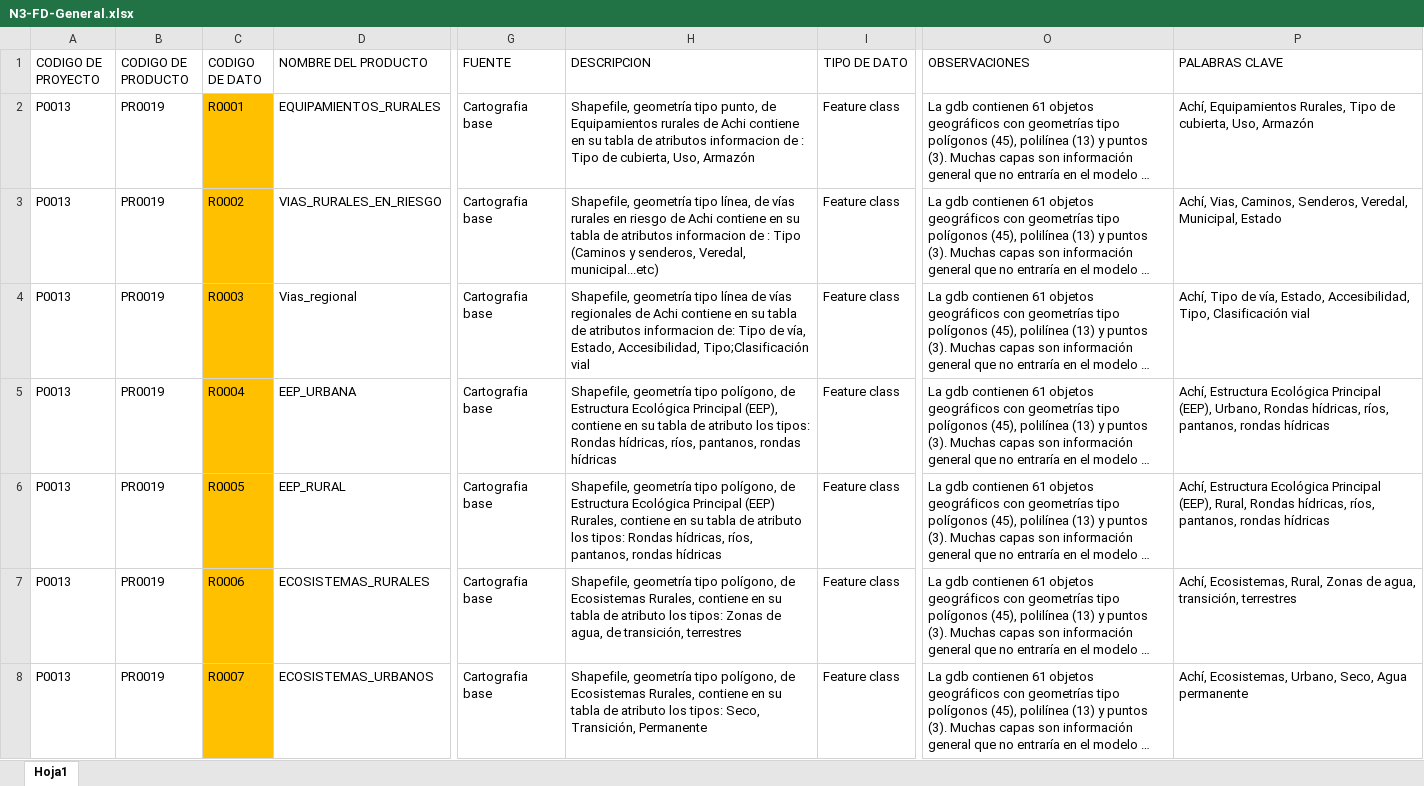
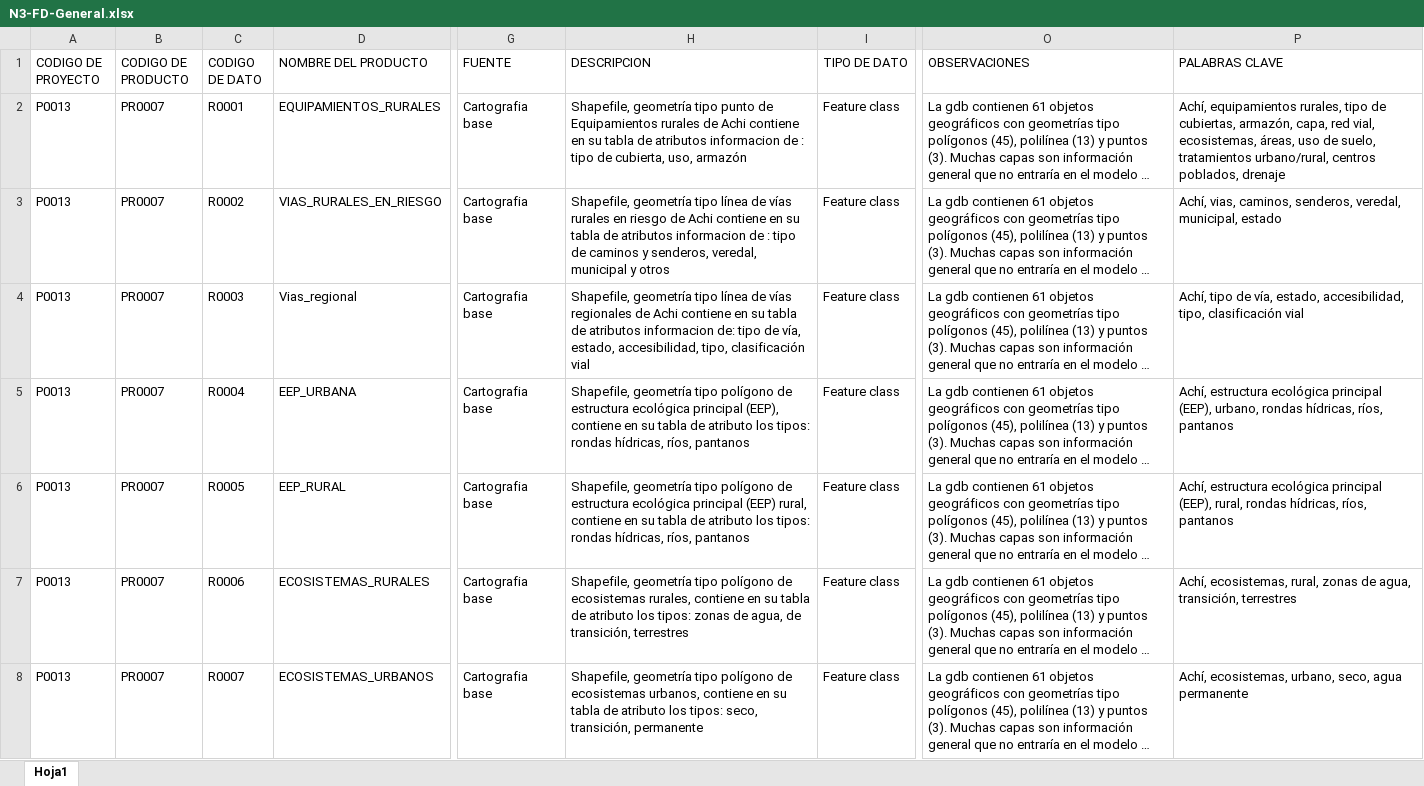
Before and after one commit to jhrodriguezch/FICHAS, an Excel workbook: P0013/09_FICHAS/N3-FD-General.xlsx, sheet Hoja1, drawn as a sheet; only a part is shown, gaps mark what is left out; long unchanged cells end in …; values as stored, in another font and other column widths than the file's, no borders; the diff covers the shown part only; the diff names each change by its address in the sheet, - before the commit and + after, or states it on an @@ line.

```diff
--- a/P0013/09_FICHAS/N3-FD-General.xlsx (sheet Hoja1)
+++ b/P0013/09_FICHAS/N3-FD-General.xlsx (sheet Hoja1)
-B2:B8 (CODIGO DE PRODUCTO): PR0019
+B2:B8 (CODIGO DE PRODUCTO): PR0007
-C2:C8 fill: #FFC000
+C2:C8 fill: none
-H2 (DESCRIPCION): …geometría tipo punto, de Equipamientos rurales de Achi contiene en su tabla de atributos informacion de : Tipo de cubierta, Uso, Armazón
+H2 (DESCRIPCION): …geometría tipo punto de Equipamientos rurales de Achi contiene en su tabla de atributos informacion de : tipo de cubierta, uso, armazón
-P2 (PALABRAS CLAVE): Achí, Equipamientos Rurales, Tipo de cubierta, Uso, Armazón
+P2 (PALABRAS CLAVE): Achí, equipamientos rurales, tipo de cubiertas, armazón, capa, red vial, ecosistemas, áreas, uso de suelo, tratamientos urbano/rural, centros poblados, drenaje
-H3 (DESCRIPCION): …geometría tipo línea, de vías rurales en riesgo de Achi contiene en su tabla de atributos informacion de : Tipo (Caminos y senderos, Veredal, municipal...etc)
+H3 (DESCRIPCION): …geometría tipo línea de vías rurales en riesgo de Achi contiene en su tabla de atributos informacion de : tipo de caminos y senderos, veredal, municipal y otros
-P3 (PALABRAS CLAVE): Achí, Vias, Caminos, Senderos, Veredal, Municipal, Estado
+P3 (PALABRAS CLAVE): Achí, vias, caminos, senderos, veredal, municipal, estado
-H4 (DESCRIPCION): …informacion de: Tipo de vía, Estado, Accesibilidad, Tipo;Clasificación vial
+H4 (DESCRIPCION): …informacion de: tipo de vía, estado, accesibilidad, tipo, clasificación vial
-P4 (PALABRAS CLAVE): Achí, Tipo de vía, Estado, Accesibilidad, Tipo, Clasificación vial
+P4 (PALABRAS CLAVE): Achí, tipo de vía, estado, accesibilidad, tipo, clasificación vial
-H5 (DESCRIPCION): …geometría tipo polígono, de Estructura Ecológica Principal (EEP), contiene en su tabla de atributo los tipos: Rondas hídricas, ríos, pantanos, rondas hídricas
+H5 (DESCRIPCION): …geometría tipo polígono de estructura ecológica principal (EEP), contiene en su tabla de atributo los tipos: rondas hídricas, ríos, pantanos
-P5 (PALABRAS CLAVE): Achí, Estructura Ecológica Principal (EEP), Urbano, Rondas hídricas, ríos, pantanos, rondas hídricas
+P5 (PALABRAS CLAVE): Achí, estructura ecológica principal (EEP), urbano, rondas hídricas, ríos, pantanos
-H6 (DESCRIPCION): …geometría tipo polígono, de Estructura Ecológica Principal (EEP) Rurales, contiene en su tabla de atributo los tipos: Rondas hídricas, ríos, pantanos, rondas hídricas
+H6 (DESCRIPCION): …geometría tipo polígono de estructura ecológica principal (EEP) rural, contiene en su tabla de atributo los tipos: rondas hídricas, ríos, pantanos
-P6 (PALABRAS CLAVE): Achí, Estructura Ecológica Principal (EEP), Rural, Rondas hídricas, ríos, pantanos, rondas hídricas
+P6 (PALABRAS CLAVE): Achí, estructura ecológica principal (EEP), rural, rondas hídricas, ríos, pantanos
-H7 (DESCRIPCION): …geometría tipo polígono, de Ecosistemas Rurales, contiene en su tabla de atributo los tipos: Zonas de agua,…
+H7 (DESCRIPCION): …geometría tipo polígono de ecosistemas rurales, contiene en su tabla de atributo los tipos: zonas de agua,…
-P7 (PALABRAS CLAVE): Achí, Ecosistemas, Rural, Zonas de agua,…
+P7 (PALABRAS CLAVE): Achí, ecosistemas, rural, zonas de agua,…
-H8 (DESCRIPCION): …geometría tipo polígono, de Ecosistemas Rurales, contiene en su tabla de atributo los tipos: Seco, Transición, Permanente
+H8 (DESCRIPCION): …geometría tipo polígono de ecosistemas urbanos, contiene en su tabla de atributo los tipos: seco, transición, permanente
-P8 (PALABRAS CLAVE): Achí, Ecosistemas, Urbano, Seco, Agua permanente
+P8 (PALABRAS CLAVE): Achí, ecosistemas, urbano, seco, agua permanente
```
Also changed, not shown: 10 removed rows, 305 edited cells and cell formats elsewhere in this sheet, N1-FP-PROYECTO_v01.xlsx, P0013/09_FICHAS/N2-FP-INFORME.xlsx, 12 other files.
